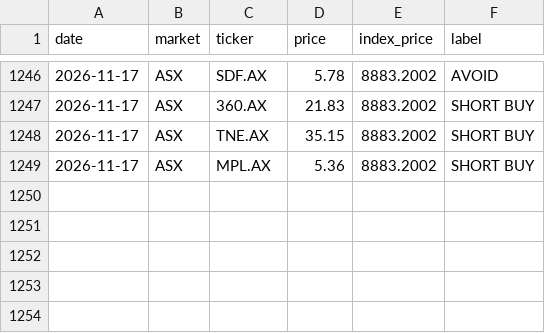
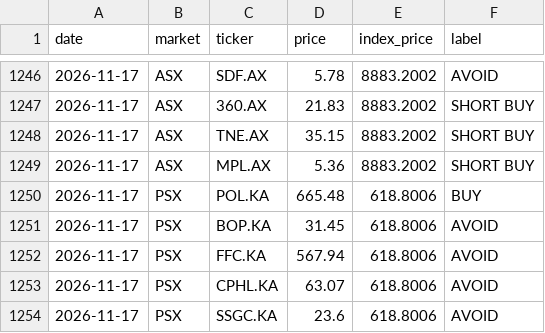
Before and after one commit to clyphor/stock-screener, a CSV file: results/signals.csv, drawn as a sheet; only a part is shown, gaps mark what is left out.

```diff
--- a/results/signals.csv
+++ b/results/signals.csv
@@ -1249 +1249,6 @@ date,market,ticker,price,index_price,label
 2026-11-17,ASX,MPL.AX,5.36,8883.2002,SHORT BUY
+2026-11-17,PSX,POL.KA,665.48,618.8006,BUY
+2026-11-17,PSX,BOP.KA,31.45,618.8006,AVOID
+2026-11-17,PSX,FFC.KA,567.94,618.8006,AVOID
+2026-11-17,PSX,CPHL.KA,63.07,618.8006,AVOID
+2026-11-17,PSX,SSGC.KA,23.6,618.8006,AVOID
```
Also changed, not shown: results/label_history.csv, results/label_state.csv, 3 other files.
